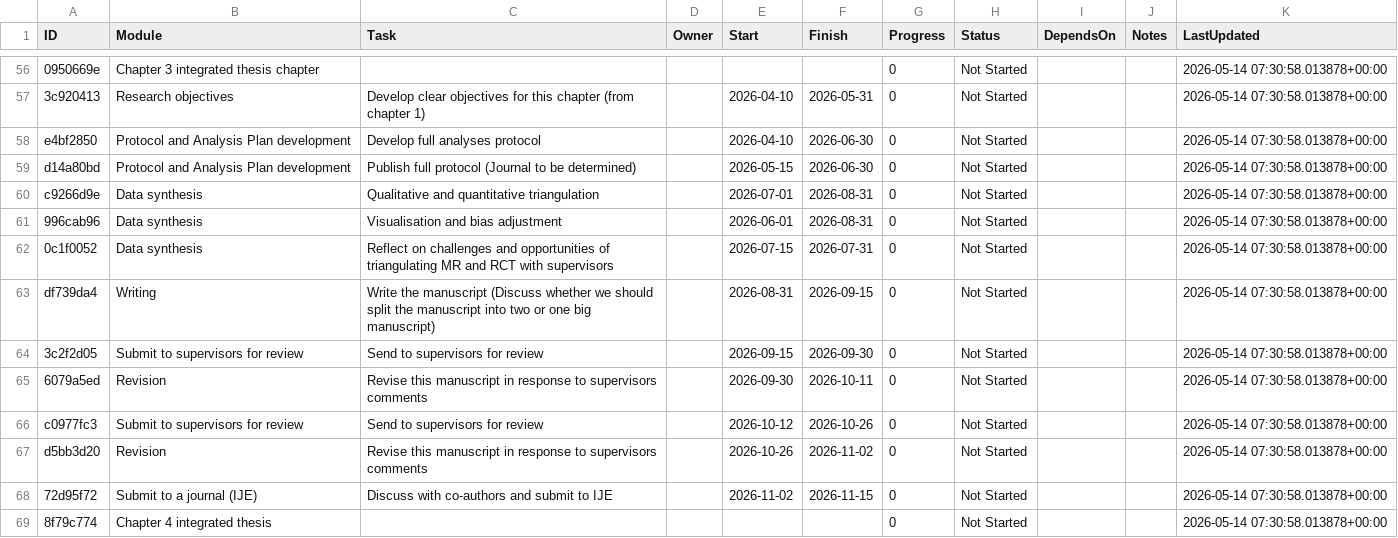
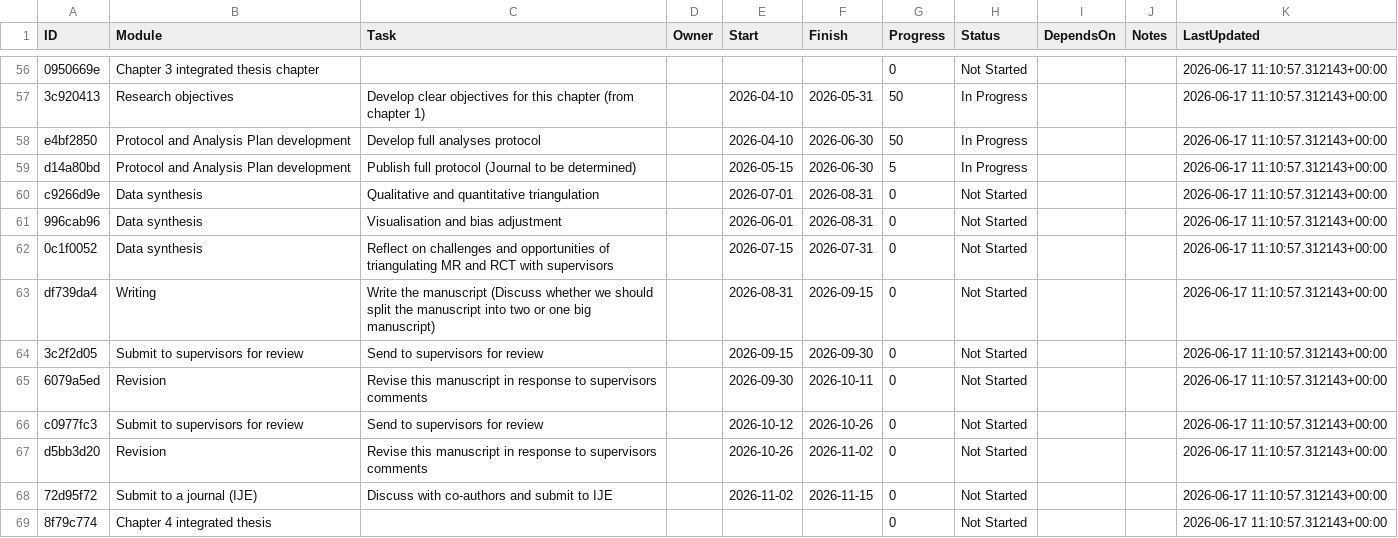
Before and after one commit to winfrednyoroka/project_tracker, a CSV file: data/tasks.csv, drawn as a sheet; only a part is shown, gaps mark what is left out; the diff covers the shown part only; the diff names each change by its address in the sheet, - before the commit and + after, or states it on an @@ line.

```diff
--- a/data/tasks.csv
+++ b/data/tasks.csv
-K56:K69 (LastUpdated): 2026-05-14 07:30:58.013878+00:00
+K56:K69 (LastUpdated): 2026-06-17 11:10:57.312143+00:00
-G57:G58 (Progress): 0
+G57:G58 (Progress): 50
-H57:H59 (Status): Not Started
+H57:H59 (Status): In Progress
-G59 (Progress): 0
+G59 (Progress): 5
```
Also changed, not shown: 97 edited cells elsewhere in this file.
